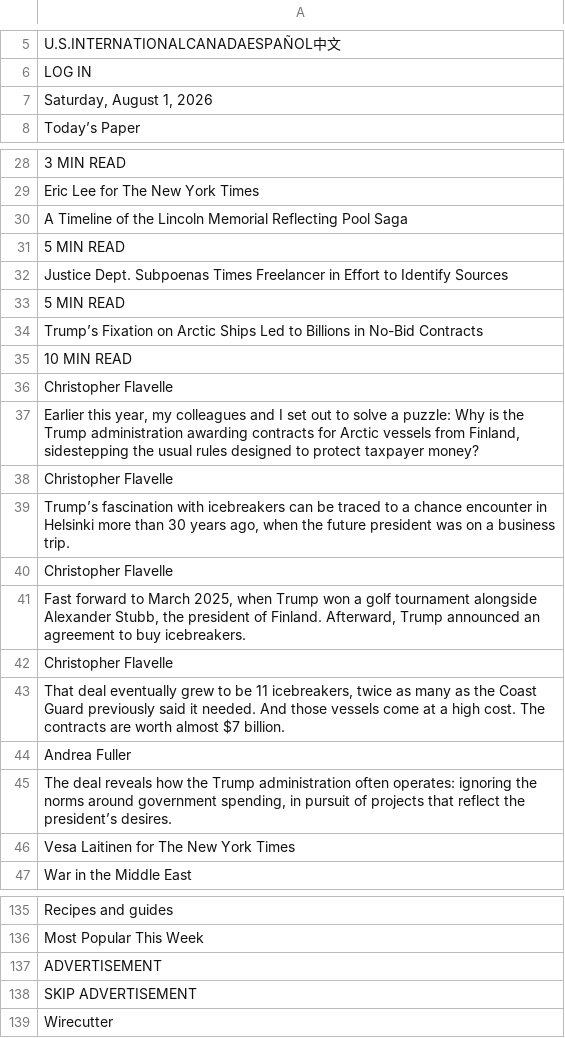
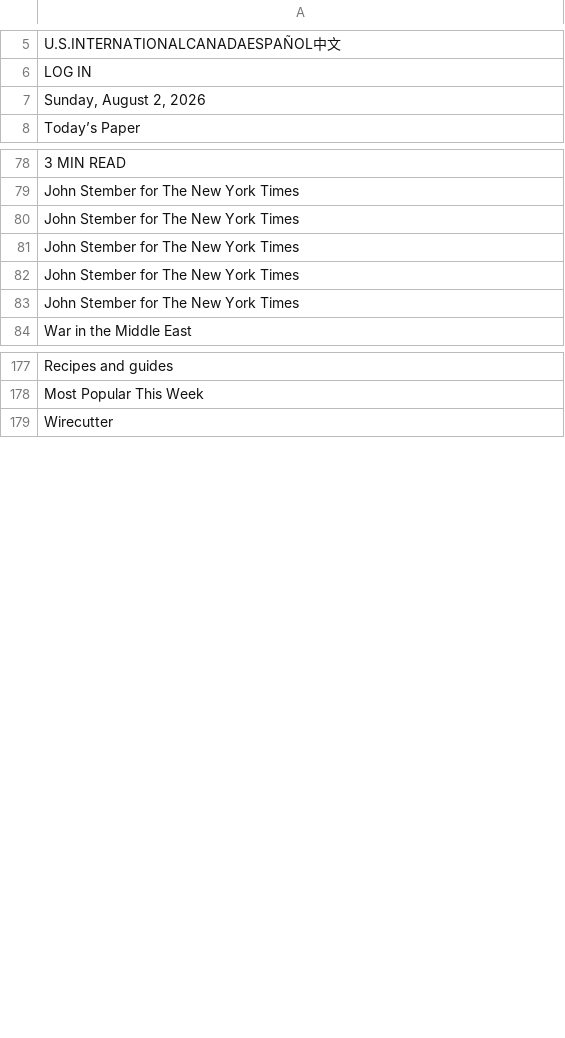
Before and after one commit to keroppa88/news, a CSV file: news_nytimes.csv, drawn as a sheet; only a part is shown, gaps mark what is left out; the diff covers the shown part only.

```diff
--- a/news_nytimes.csv
+++ b/news_nytimes.csv
@@ -6,3 +6,3 @@
 "LOG IN"
-"Saturday, August 1, 2026"
+"Sunday, August 2, 2026"
 "Today’s Paper"
@@ -28,20 +78,7 @@
 "3 MIN READ"
-"Eric Lee for The New York Times"
-"A Timeline of the Lincoln Memorial Reflecting Pool Saga"
-"5 MIN READ"
-"Justice Dept. Subpoenas Times Freelancer in Effort to Identify Sources"
-"5 MIN READ"
-"Trump’s Fixation on Arctic Ships Led to Billions in No-Bid Contracts"
-"10 MIN READ"
-"Christopher Flavelle"
-"Earlier this year, my colleagues and I set out to solve a puzzle: Why is the Trump administration awarding contracts for Arctic vessels from Finland, sidestepping the usual rules designed to protect taxpayer money?"
-"Christopher Flavelle"
-"Trump’s fascination with icebreakers can be traced to a chance encounter in Helsinki more than 30 years ago, when the future president was on a business trip."
-"Christopher Flavelle"
-"Fast forward to March 2025, when Trump won a golf tournament alongside Alexander Stubb, the president of Finland. Afterward, Trump announced an agreement to buy icebreakers."
-"Christopher Flavelle"
-"That deal eventually grew to be 11 icebreakers, twice as many as the Coast Guard previously said it needed. And those vessels come at a high cost. The contracts are worth almost $7 billion."
-"Andrea Fuller"
-"The deal reveals how the Trump administration often operates: ignoring the norms around government spending, in pursuit of projects that reflect the president’s desires."
-"Vesa Laitinen for The New York Times"
+"John Stember for The New York Times"
+"John Stember for The New York Times"
+"John Stember for The New York Times"
+"John Stember for The New York Times"
+"John Stember for The New York Times"
 "War in the Middle East"
@@ -136,4 +178,2 @@
 "Most Popular This Week"
-"ADVERTISEMENT"
-"SKIP ADVERTISEMENT"
 "Wirecutter"
```
Also changed, not shown: 100 added rows, 47 removed rows, 17 moved rows and 9 edited cells elsewhere in this file, news.csv, news_2ch.csv, 12 other files.
